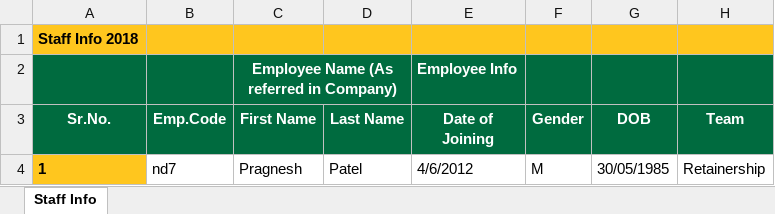
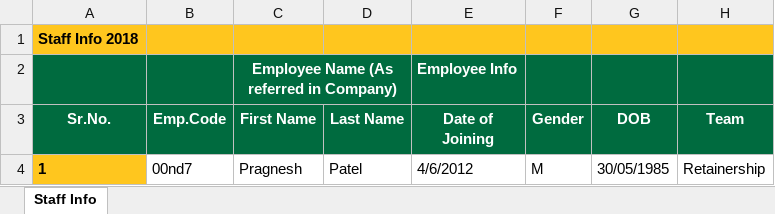
Before and after one commit to sumanthpuli2001/chargezone-ccms, an Excel workbook: web/src/main/webapp/StorageYard/Other/UserDoc/Payroll/Staff Info for HRMS Demo.xlsx, sheet Staff Info, drawn as a sheet; only a part is shown; values as stored, in another font and other column widths than the file's, no borders; the diff names each change by its address in the sheet, - before the commit and + after, or states it on an @@ line.

```diff
--- a/web/src/main/webapp/StorageYard/Other/UserDoc/Payroll/Staff Info for HRMS Demo.xlsx (sheet Staff Info)
+++ b/web/src/main/webapp/StorageYard/Other/UserDoc/Payroll/Staff Info for HRMS Demo.xlsx (sheet Staff Info)
-B4 (Emp.Code): nd7
+B4 (Emp.Code): 00nd7
```
Also changed, not shown: 8 other files.
